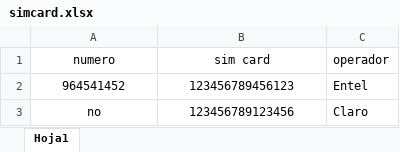
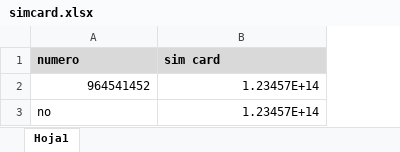
Before and after one commit to Jhamnerx/talentus, an Excel workbook: storage/app/public/excel/simcard.xlsx, sheet Hoja1, drawn as a sheet; values as stored, in another font and other column widths than the file's, no borders; the diff names each change by its address in the sheet, - before the commit and + after, or states it on an @@ line.

```diff
--- a/storage/app/public/excel/simcard.xlsx (sheet Hoja1)
+++ b/storage/app/public/excel/simcard.xlsx (sheet Hoja1)
-column C (operador), rows 2-3: Entel | Claro
@@ A1:B1 fill: none → #D9D9D9, bold: off → on, alignment: center → left @@
-A2:B2 alignment: center
+A2:B2 alignment: right
-B2 (sim card): 123456789456123
+B2 (sim card): 1.23457E+14
-A3 alignment: center
+A3 alignment: left
-B3 (sim card): 123456789123456
+B3 (sim card): 1.23457E+14
-B3 alignment: center
+B3 alignment: right
```
Also changed, not shown: 23 other files.
